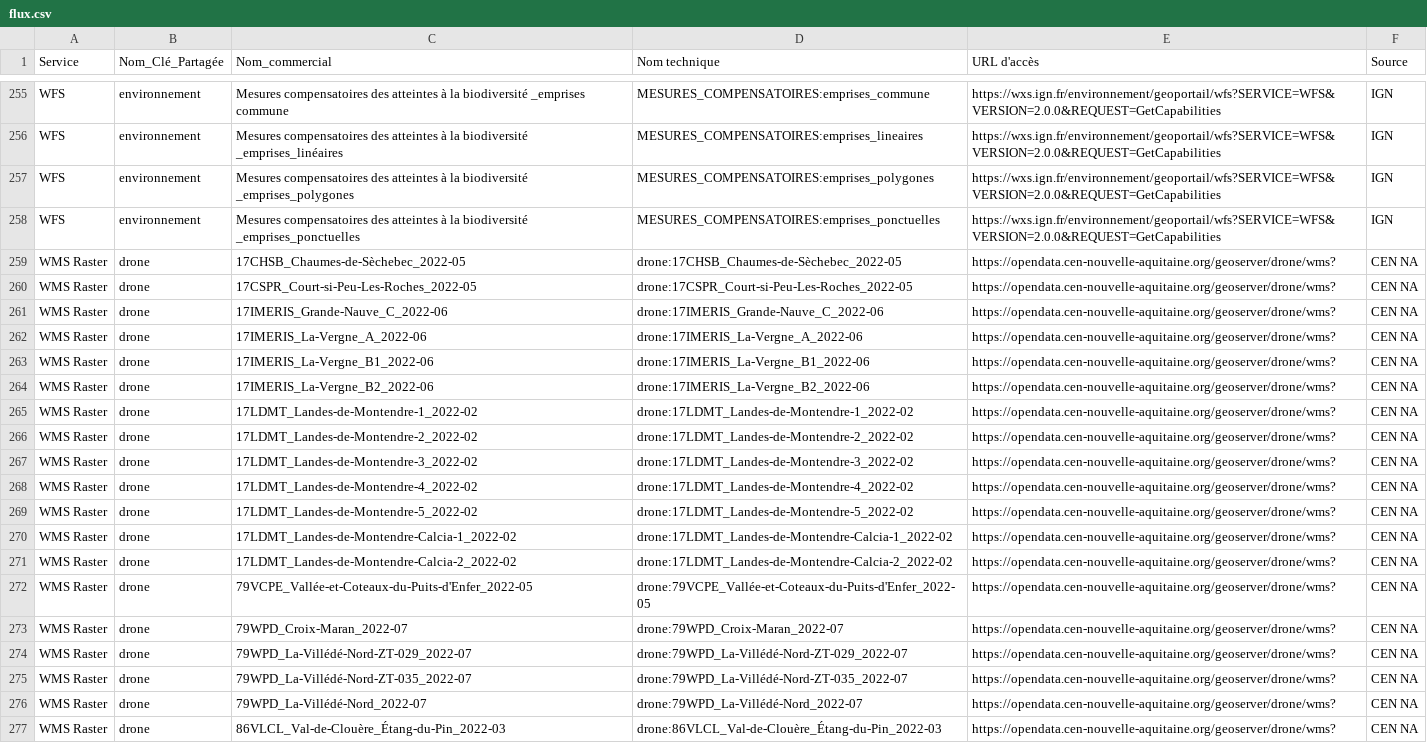
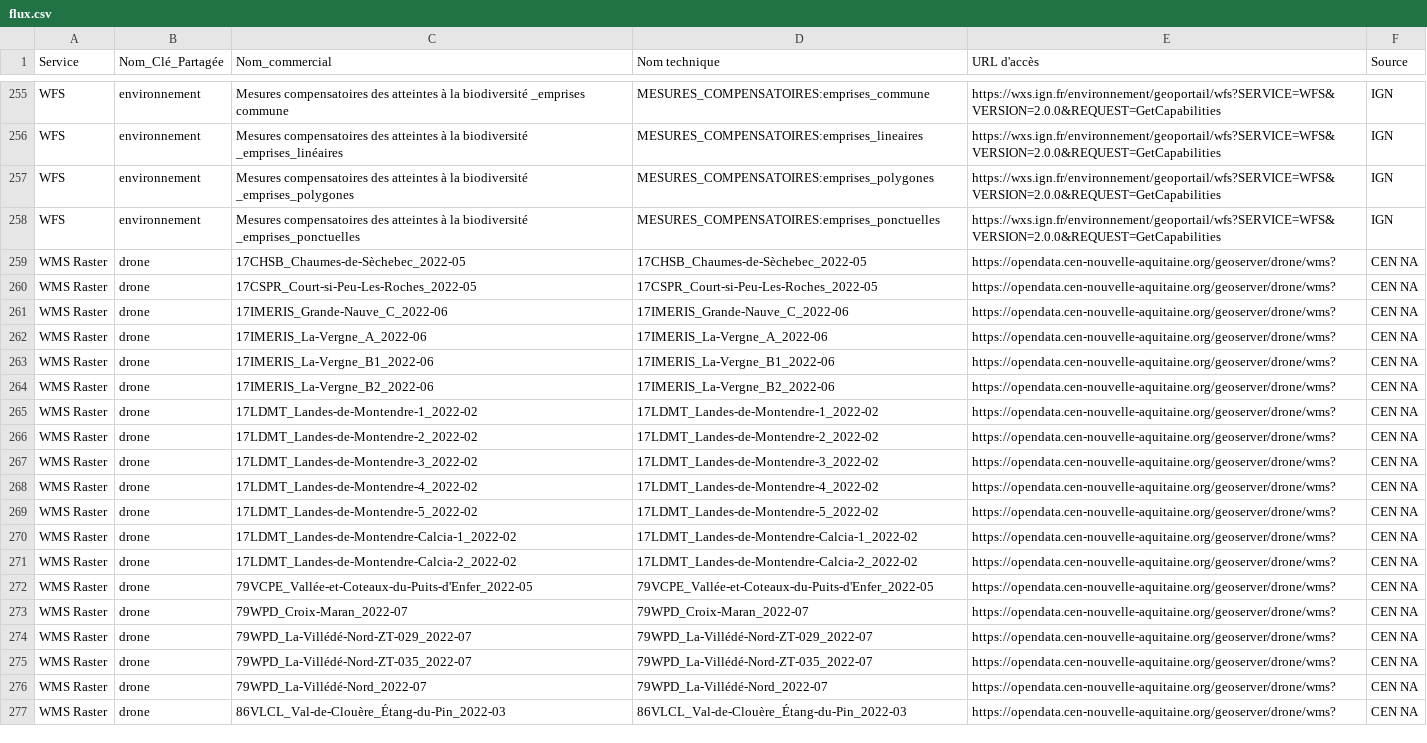
Before and after one commit to CEN-Nouvelle-Aquitaine/fluxcen, a CSV file: flux.csv, drawn as a sheet; only a part is shown, gaps mark what is left out; the diff names each change by its address in the sheet, - before the commit and + after, or states it on an @@ line.

Commit message:
Update flux.csv
Suppression du 2ème drone: à chacune des 19 dernières lignes.
David

```diff
--- a/flux.csv
+++ b/flux.csv
-D259 (Nom technique): drone:17CHSB_Chaumes-de-Sèchebec_2022-05
+D259 (Nom technique): 17CHSB_Chaumes-de-Sèchebec_2022-05
-D260 (Nom technique): drone:17CSPR_Court-si-Peu-Les-Roches_2022-05
+D260 (Nom technique): 17CSPR_Court-si-Peu-Les-Roches_2022-05
-D261 (Nom technique): drone:17IMERIS_Grande-Nauve_C_2022-06
+D261 (Nom technique): 17IMERIS_Grande-Nauve_C_2022-06
-D262 (Nom technique): drone:17IMERIS_La-Vergne_A_2022-06
+D262 (Nom technique): 17IMERIS_La-Vergne_A_2022-06
-D263 (Nom technique): drone:17IMERIS_La-Vergne_B1_2022-06
+D263 (Nom technique): 17IMERIS_La-Vergne_B1_2022-06
-D264 (Nom technique): drone:17IMERIS_La-Vergne_B2_2022-06
+D264 (Nom technique): 17IMERIS_La-Vergne_B2_2022-06
-D265 (Nom technique): drone:17LDMT_Landes-de-Montendre-1_2022-02
+D265 (Nom technique): 17LDMT_Landes-de-Montendre-1_2022-02
-D266 (Nom technique): drone:17LDMT_Landes-de-Montendre-2_2022-02
+D266 (Nom technique): 17LDMT_Landes-de-Montendre-2_2022-02
-D267 (Nom technique): drone:17LDMT_Landes-de-Montendre-3_2022-02
+D267 (Nom technique): 17LDMT_Landes-de-Montendre-3_2022-02
-D268 (Nom technique): drone:17LDMT_Landes-de-Montendre-4_2022-02
+D268 (Nom technique): 17LDMT_Landes-de-Montendre-4_2022-02
-D269 (Nom technique): drone:17LDMT_Landes-de-Montendre-5_2022-02
+D269 (Nom technique): 17LDMT_Landes-de-Montendre-5_2022-02
-D270 (Nom technique): drone:17LDMT_Landes-de-Montendre-Calcia-1_2022-02
+D270 (Nom technique): 17LDMT_Landes-de-Montendre-Calcia-1_2022-02
-D271 (Nom technique): drone:17LDMT_Landes-de-Montendre-Calcia-2_2022-02
+D271 (Nom technique): 17LDMT_Landes-de-Montendre-Calcia-2_2022-02
-D272 (Nom technique): drone:79VCPE_Vallée-et-Coteaux-du-Puits-d'Enfer_2022-05
+D272 (Nom technique): 79VCPE_Vallée-et-Coteaux-du-Puits-d'Enfer_2022-05
-D273 (Nom technique): drone:79WPD_Croix-Maran_2022-07
+D273 (Nom technique): 79WPD_Croix-Maran_2022-07
-D274 (Nom technique): drone:79WPD_La-Villédé-Nord-ZT-029_2022-07
+D274 (Nom technique): 79WPD_La-Villédé-Nord-ZT-029_2022-07
-D275 (Nom technique): drone:79WPD_La-Villédé-Nord-ZT-035_2022-07
+D275 (Nom technique): 79WPD_La-Villédé-Nord-ZT-035_2022-07
-D276 (Nom technique): drone:79WPD_La-Villédé-Nord_2022-07
+D276 (Nom technique): 79WPD_La-Villédé-Nord_2022-07
-D277 (Nom technique): drone:86VLCL_Val-de-Clouère_Étang-du-Pin_2022-03
+D277 (Nom technique): 86VLCL_Val-de-Clouère_Étang-du-Pin_2022-03
```
